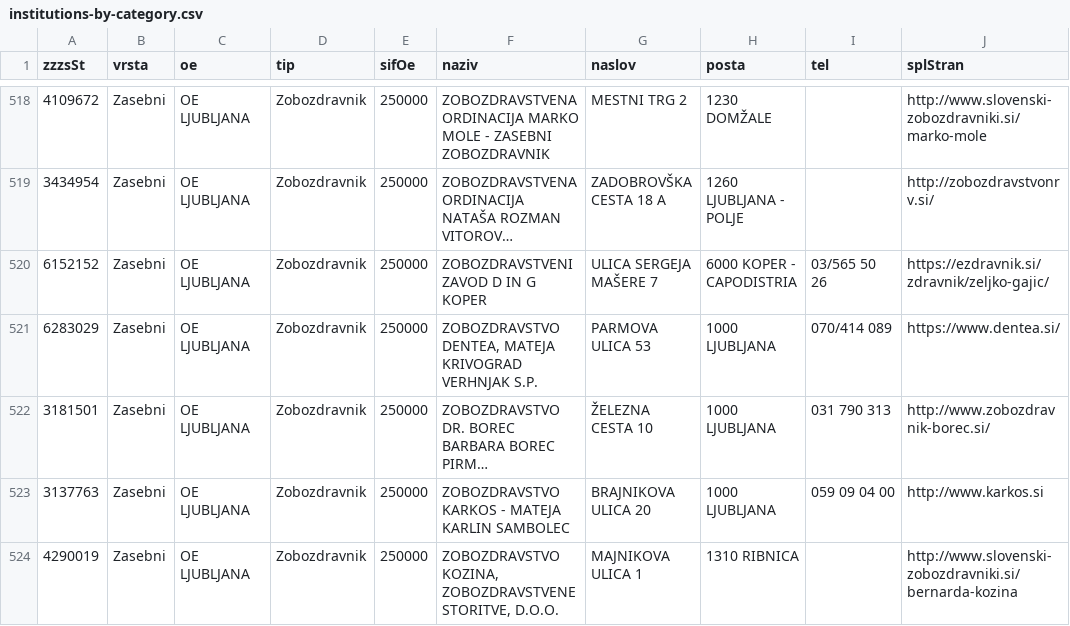
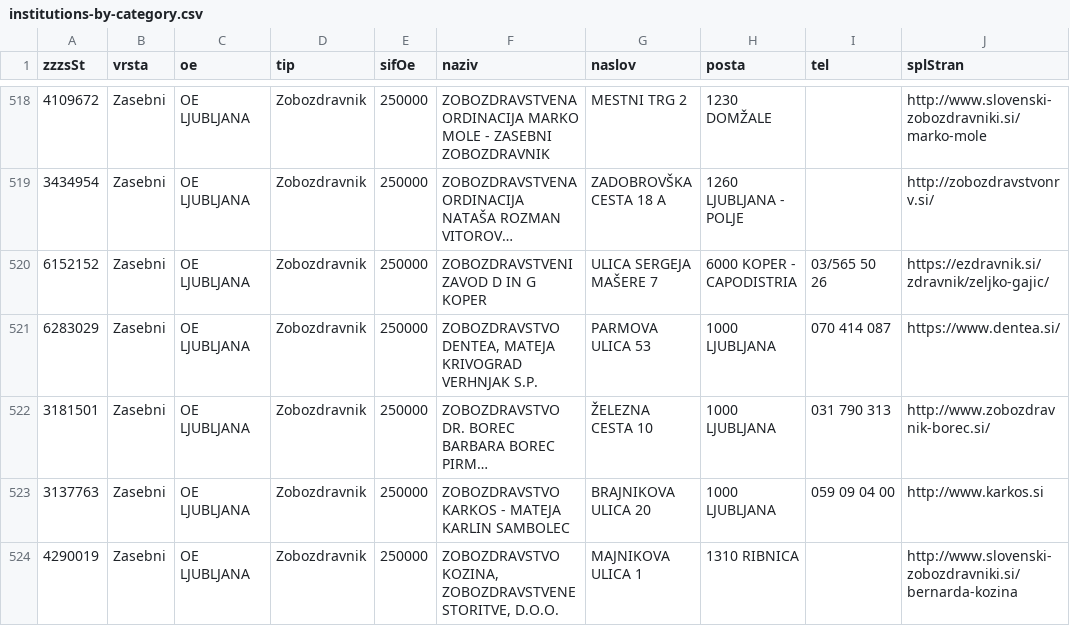
Before and after one commit to sledilnik/zdravniki-data, a CSV file: zzzs/institutions-by-category.csv, drawn as a sheet; only a part is shown, gaps mark what is left out; long unchanged cells end in …; the diff names each change by its address in the sheet, - before the commit and + after, or states it on an @@ line.

```diff
--- a/zzzs/institutions-by-category.csv
+++ b/zzzs/institutions-by-category.csv
-I521 (tel): 070/414 089
+I521 (tel): 070 414 087
```
Also changed, not shown: csv/doctors.csv, 7 other files.
